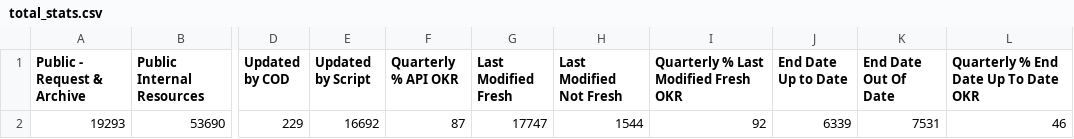
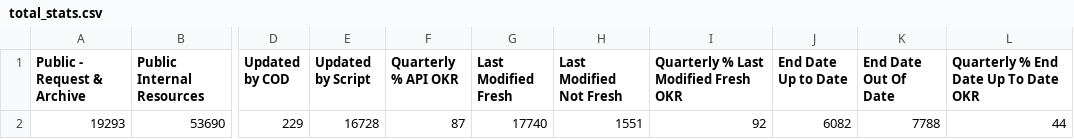
Before and after one commit to OCHA-DAP/hdx-analysis-scripts, a CSV file: org_stats/total_stats.csv, drawn as a sheet; only a part is shown, gaps mark what is left out; the diff names each change by its address in the sheet, - before the commit and + after, or states it on an @@ line.

```diff
--- a/org_stats/total_stats.csv
+++ b/org_stats/total_stats.csv
-E2 (Updated by Script): 16692
+E2 (Updated by Script): 16728
-G2 (Last Modified Fresh): 17747
+G2 (Last Modified Fresh): 17740
-H2 (Last Modified Not Fresh): 1544
+H2 (Last Modified Not Fresh): 1551
-J2 (End Date Up to Date): 6339
+J2 (End Date Up to Date): 6082
-K2 (End Date Out Of Date): 7531
+K2 (End Date Out Of Date): 7788
-L2: 46
+L2: 44
```
Also changed, not shown: org_stats/org_stats.csv.
